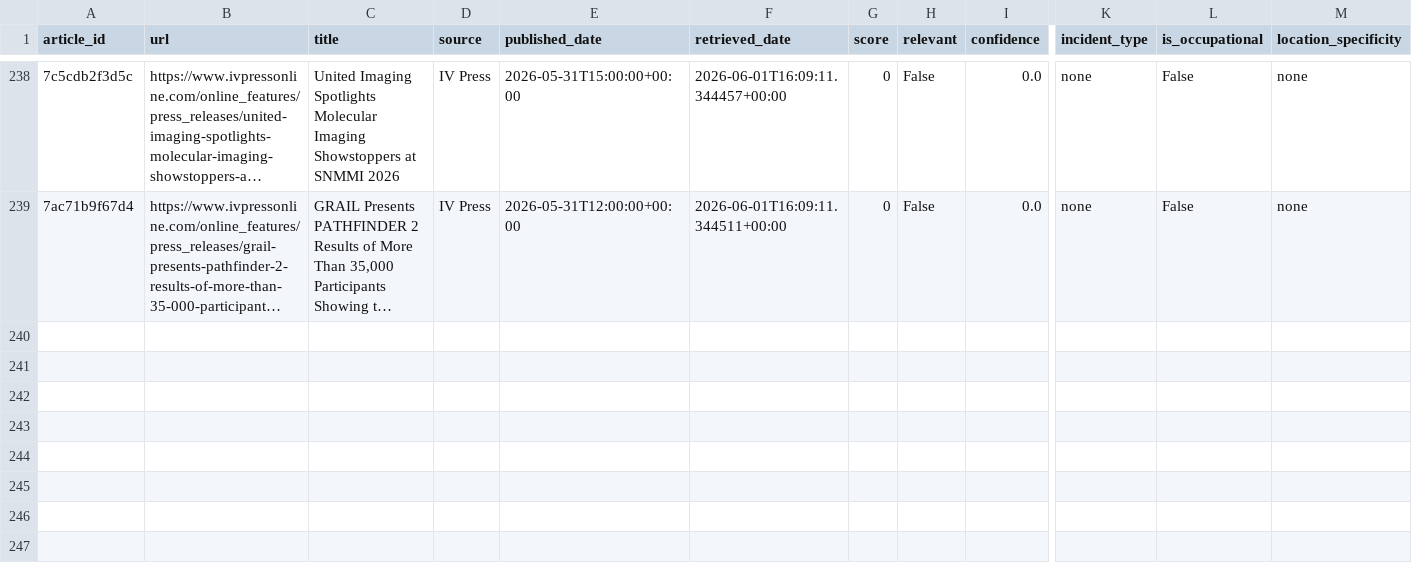
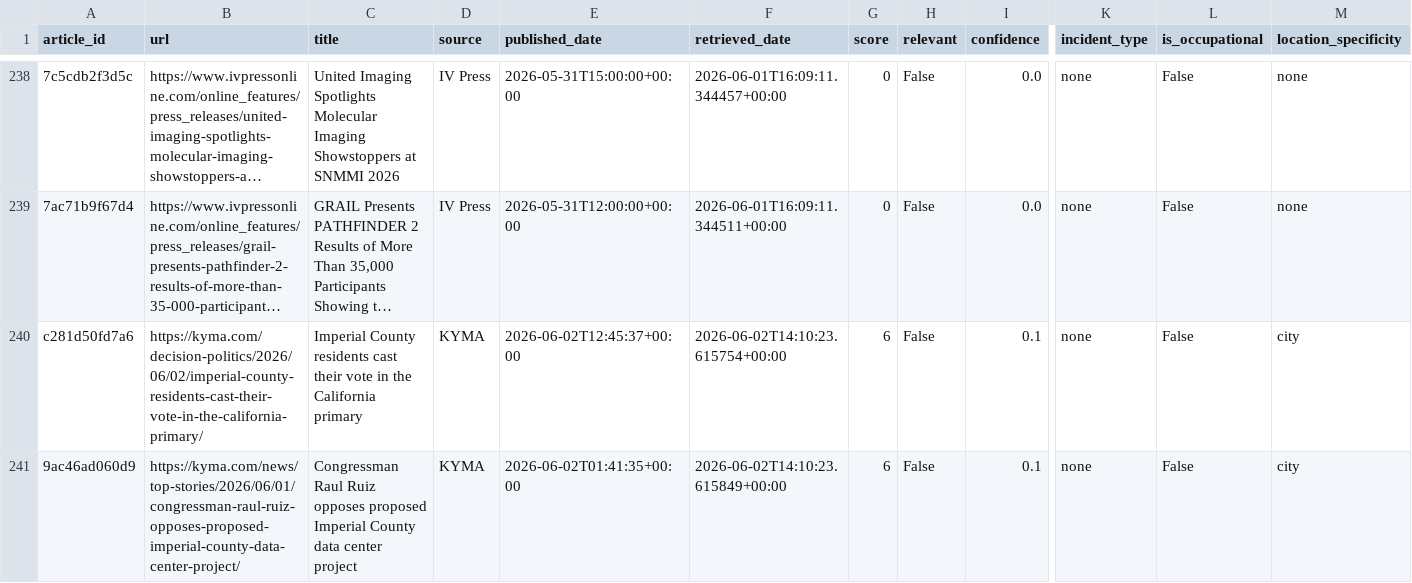
Before and after one commit to theaenache/4branch-iv-heatwatch, a CSV file: data/rss_scored.csv, drawn as a sheet; only a part is shown, gaps mark what is left out; long unchanged cells end in …; rows hold the shown columns only; the diff names each change by its address in the sheet, - before the commit and + after, or states it on an @@ line.

```diff
--- a/data/rss_scored.csv
+++ b/data/rss_scored.csv
+row 240: c281d50fd7a6 | https://kyma.com/decision-politics/2026/06/02/imperial-county-residents-cast-their-vote-in-the-california-primary/ | Imperial County residents cast their vote in the California primary | KYMA | 2026-06-02T12:45:37+00:00 | 2026-06-02T14:10:23.615754+00:00 | 6 | False | 0.1 | none | False | city
+row 241: 9ac46ad060d9 | https://kyma.com/news/top-stories/2026/06/01/congressman-raul-ruiz-opposes-proposed-imperial-county-data-center-project/ | Congressman Raul Ruiz opposes proposed Imperial County data center project | KYMA | 2026-06-02T01:41:35+00:00 | 2026-06-02T14:10:23.615849+00:00 | 6 | False | 0.1 | none | False | city
```
Also changed, not shown: data/headless_scored.csv, data/master_comparison.csv.
